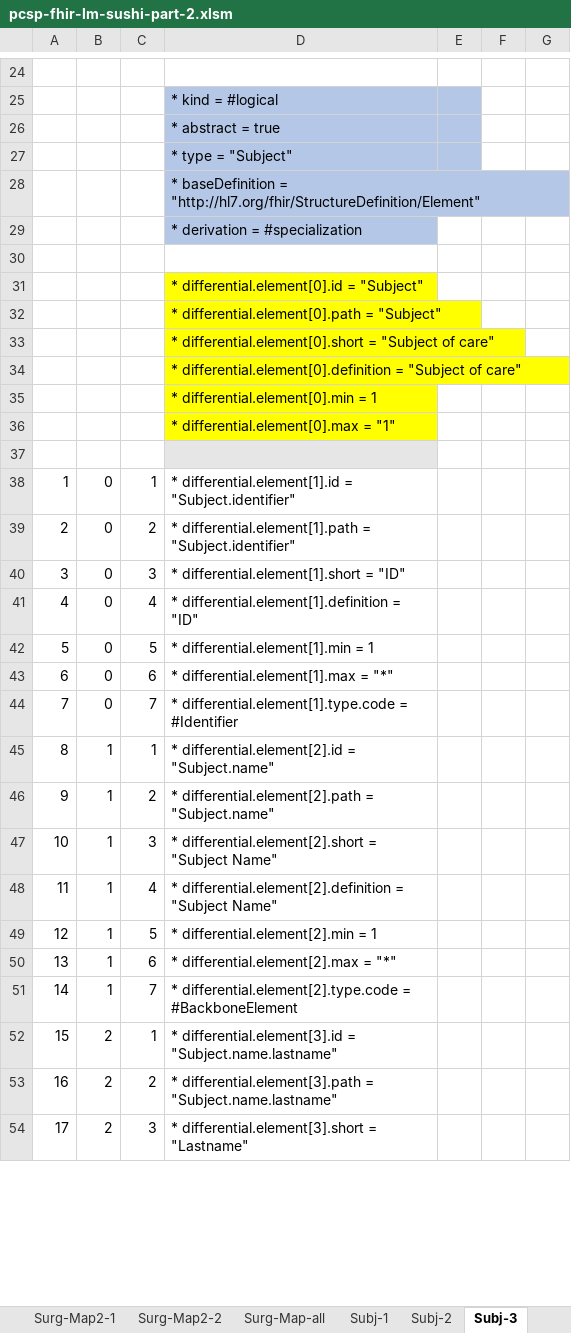
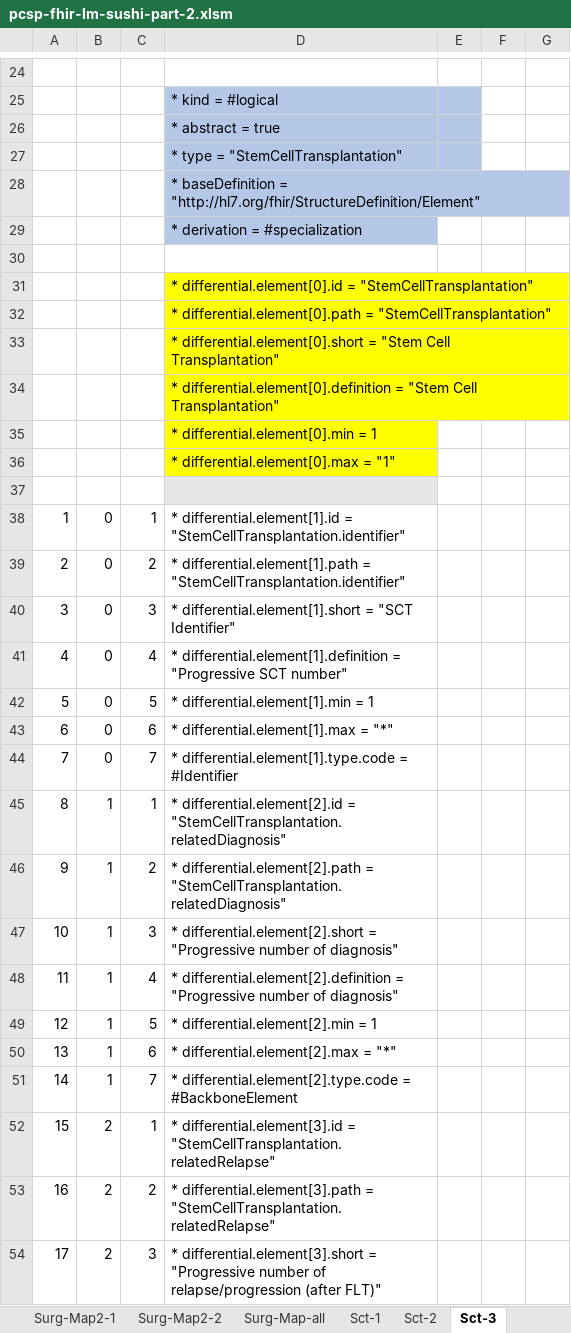
Before and after one commit to hl7-eu/pcsp, an Excel workbook: pcsp-fhir-lm-sushi-part-2.xlsm, sheet Sct-3, drawn as a sheet; only a part is shown, gaps mark what is left out; values as stored, in another font and other column widths than the file's, no borders; the diff covers the shown part only; the diff names each change by its address in the sheet, - before the commit and + after, or states it on an @@ line.

```diff
--- a/pcsp-fhir-lm-sushi-part-2.xlsm (sheet Sct-3)
+++ b/pcsp-fhir-lm-sushi-part-2.xlsm (sheet Sct-3)
-sheet tab: Subj-1
+sheet tab: Sct-1
-sheet tab: Subj-2
+sheet tab: Sct-2
-sheet tab: Subj-3
+sheet tab: Sct-3
-D27: * type = "Subject"
+D27: * type = "StemCellTransplantation"
-D31: …differential.element[0].id = "Subject"
+D31: …differential.element[0].id = "StemCellTransplantation"
-D32: …differential.element[0].path = "Subject"
+D32: …differential.element[0].path = "StemCellTransplantation"
-D33: …differential.element[0].short = "Subject of care"
+D33: …differential.element[0].short = "Stem Cell Transplantation"
-D34: …differential.element[0].definition = "Subject of care"
+D34: …differential.element[0].definition = "Stem Cell Transplantation"
-D38: …differential.element[1].id = "Subject.identifier"
+D38: …differential.element[1].id = "StemCellTransplantation.identifier"
-D39: …differential.element[1].path = "Subject.identifier"
+D39: …differential.element[1].path = "StemCellTransplantation.identifier"
-D40: * differential.element[1].short = "ID"
+D40: * differential.element[1].short = "SCT Identifier"
-D41: …differential.element[1].definition = "ID"
+D41: …differential.element[1].definition = "Progressive SCT number"
-D45: …differential.element[2].id = "Subject.name"
+D45: …differential.element[2].id = "StemCellTransplantation.relatedDiagnosis"
-D46: …differential.element[2].path = "Subject.name"
+D46: …differential.element[2].path = "StemCellTransplantation.relatedDiagnosis"
-D47: …differential.element[2].short = "Subject Name"
+D47: …differential.element[2].short = "Progressive number of diagnosis"
-D48: …differential.element[2].definition = "Subject Name"
+D48: …differential.element[2].definition = "Progressive number of diagnosis"
-D52: …differential.element[3].id = "Subject.name.lastname"
+D52: …differential.element[3].id = "StemCellTransplantation.relatedRelapse"
-D53: …differential.element[3].path = "Subject.name.lastname"
+D53: …differential.element[3].path = "StemCellTransplantation.relatedRelapse"
-D54: …differential.element[3].short = "Lastname"
+D54: …differential.element[3].short = "Progressive number of relapse/progression (after FLT)"
```
Also changed, not shown: other rows of this sheet, sheet Sct-Map-1, sheet Sct-1, sheet Sct-2, sheet Common, sheet Sct-Map-2, sheet Sct-Map-all, 4 more sheets, other sheet tabs, formulas that keep their value, charts or pictures, pcsp-fhir-lm-sushi-part-1.xlsm, 17 other files.
